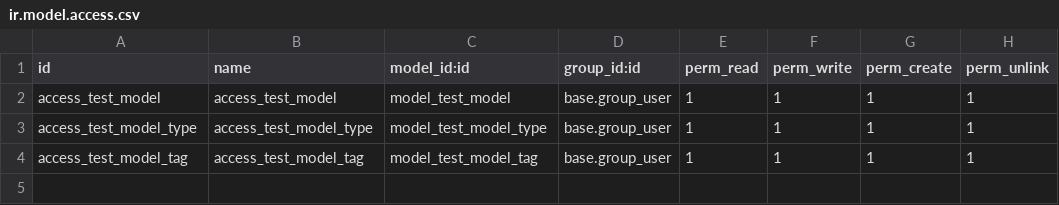
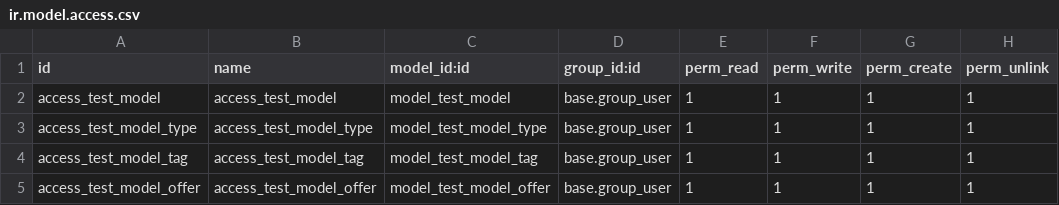
Before and after one commit to hemany404/tutorials, a CSV file: addons/estate/security/ir.model.access.csv, drawn as a sheet.

Commit message:
FEAT: criar um novo modelo e aplicar o one2many

```diff
--- a/addons/estate/security/ir.model.access.csv
+++ b/addons/estate/security/ir.model.access.csv
@@ -4 +4,2 @@ access_test_model_type,access_test_model_type,model_test_model_type,base.group_u
 access_test_model_tag,access_test_model_tag,model_test_model_tag,base.group_user,1,1,1,1
+access_test_model_offer,access_test_model_offer,model_test_model_offer,base.group_user,1,1,1,1
```
Also changed, not shown: 4 other files.
